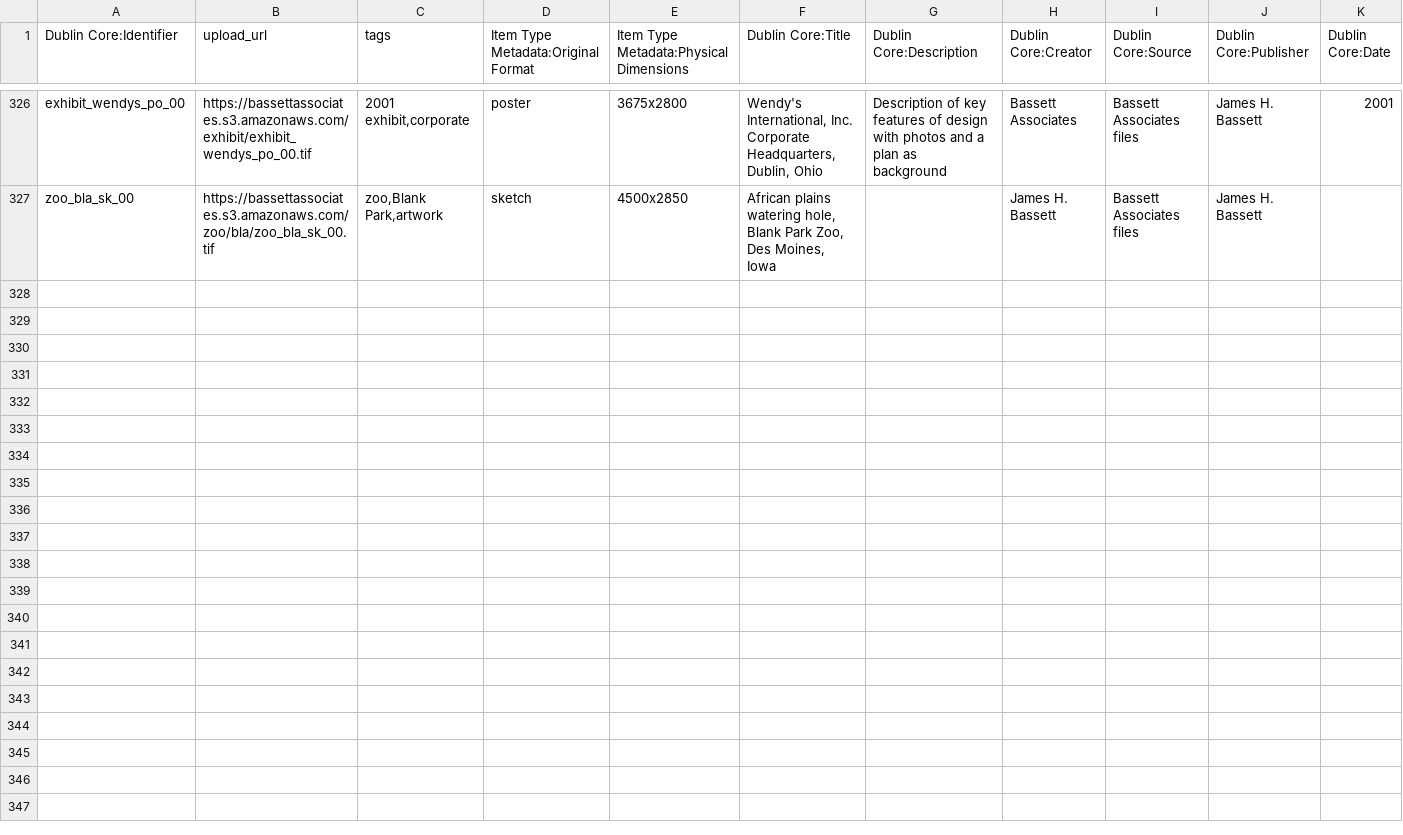
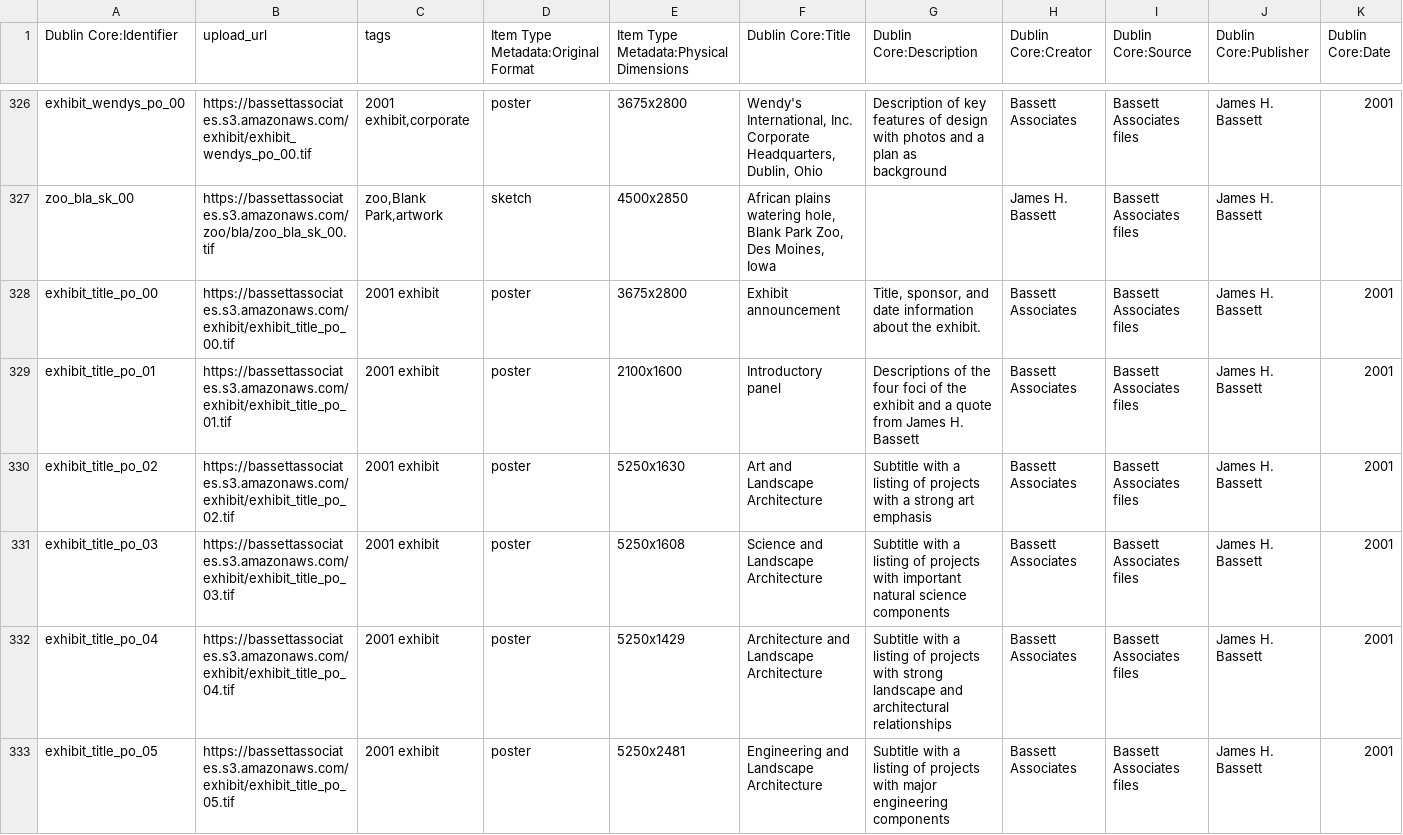
Before and after one commit to baskaufs/bassettassociates, a CSV file: data/items.csv, drawn as a sheet; only a part is shown, gaps mark what is left out; rows hold the shown columns only; the diff names each change by its address in the sheet, - before the commit and + after, or states it on an @@ line.

Commit message:
update exhibit title pages metadata

```diff
--- a/data/items.csv
+++ b/data/items.csv
+row 328: exhibit_title_po_00 | https://bassettassociates.s3.amazonaws.com/exhibit/exhibit_title_po_00.tif | 2001 exhibit | poster | 3675x2800 | Exhibit announcement | Title, sponsor, and date information about the exhibit. | Bassett Associates | Bassett Associates files | James H. Bassett | 2001
+row 329: exhibit_title_po_01 | https://bassettassociates.s3.amazonaws.com/exhibit/exhibit_title_po_01.tif | 2001 exhibit | poster | 2100x1600 | Introductory panel | Descriptions of the four foci of the exhibit and a quote from James H. Bassett | Bassett Associates | Bassett Associates files | James H. Bassett | 2001
+row 330: exhibit_title_po_02 | https://bassettassociates.s3.amazonaws.com/exhibit/exhibit_title_po_02.tif | 2001 exhibit | poster | 5250x1630 | Art and Landscape Architecture | Subtitle with a listing of projects with a strong art emphasis | Bassett Associates | Bassett Associates files | James H. Bassett | 2001
+row 331: exhibit_title_po_03 | https://bassettassociates.s3.amazonaws.com/exhibit/exhibit_title_po_03.tif | 2001 exhibit | poster | 5250x1608 | Science and Landscape Architecture | Subtitle with a listing of projects with important natural science components | Bassett Associates | Bassett Associates files | James H. Bassett | 2001
+row 332: exhibit_title_po_04 | https://bassettassociates.s3.amazonaws.com/exhibit/exhibit_title_po_04.tif | 2001 exhibit | poster | 5250x1429 | Architecture and Landscape Architecture | Subtitle with a listing of projects with strong landscape and architectural relationships | Bassett Associates | Bassett Associates files | James H. Bassett | 2001
+row 333: exhibit_title_po_05 | https://bassettassociates.s3.amazonaws.com/exhibit/exhibit_title_po_05.tif | 2001 exhibit | poster | 5250x2481 | Engineering and Landscape Architecture | Subtitle with a listing of projects with major engineering components | Bassett Associates | Bassett Associates files | James H. Bassett | 2001
```
Also changed, not shown: code/manifests/labels.csv, data/identifiers.csv, 13 other files.
